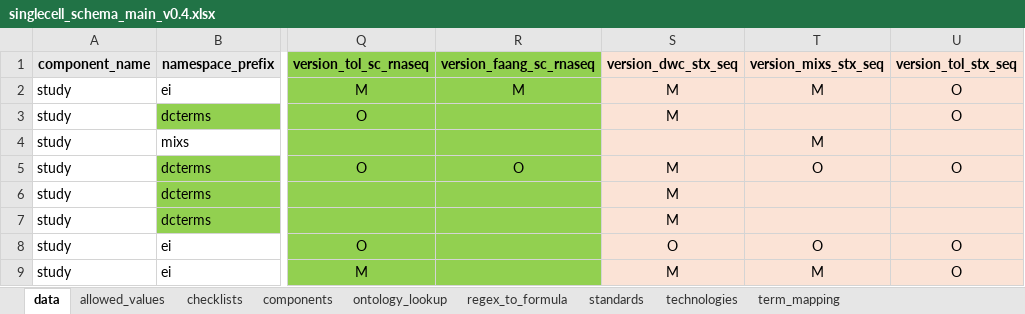
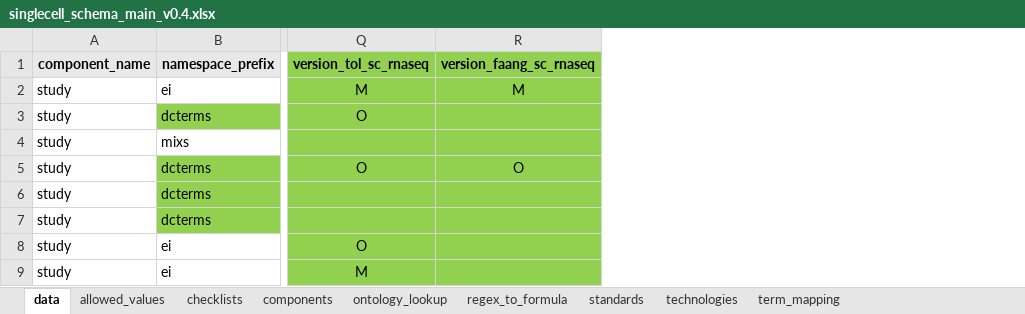
Before and after one commit to TGAC/COPO-schemas, an Excel workbook: single_cell/singlecell_schema_main_v0.4.xlsx, sheet data, drawn as a sheet; only a part is shown, gaps mark what is left out; values as stored, in another font and other column widths than the file's, no borders; the diff names each change by its address in the sheet, - before the commit and + after, or states it on an @@ line.

Commit message:
Removed stx seq from single-cell main schema; Moved single-cell schema with assembly and sequence annotation addition to archive folder

```diff
--- a/single_cell/singlecell_schema_main_v0.4.xlsx (sheet data)
+++ b/single_cell/singlecell_schema_main_v0.4.xlsx (sheet data)
-column S (version_dwc_stx_seq), rows 2-9: M | M |  | M | M | M | O | M
-column T (version_mixs_stx_seq), rows 2-9: M |  | M | O |  |  | O | M
-column U (version_tol_stx_seq), rows 2-9: O | O |  | O |  |  | O | O
```
Also changed, not shown: 2 other files.
